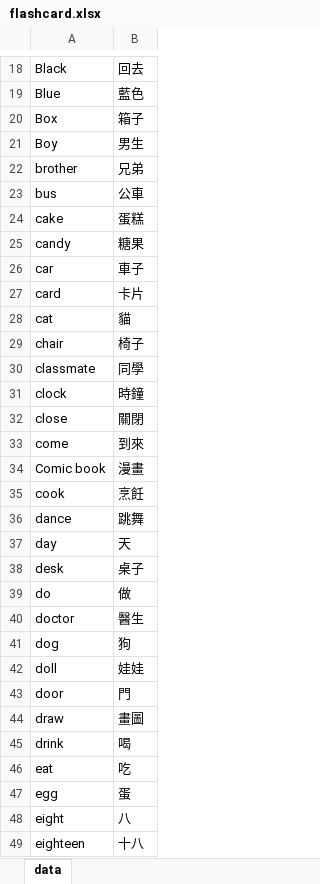
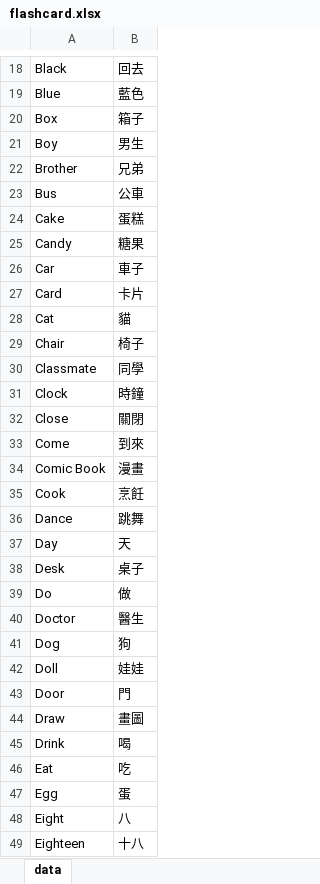
Before and after one commit to pulipulichen/voc4fun-client, an Excel workbook: www/data/flashcard.xlsx, sheet data, drawn as a sheet; only a part is shown, gaps mark what is left out; values as stored, in another font and other column widths than the file's, no borders; the diff covers the shown part only; the diff names each change by its address in the sheet, - before the commit and + after, or states it on an @@ line.

Commit message:
0315  flashcard

```diff
--- a/www/data/flashcard.xlsx (sheet data)
+++ b/www/data/flashcard.xlsx (sheet data)
-A22: brother
+A22: Brother
-A23: bus
+A23: Bus
-A24: cake
+A24: Cake
-A25: candy
+A25: Candy
-A26: car
+A26: Car
-A27: card
+A27: Card
-A28: cat
+A28: Cat
-A29: chair
+A29: Chair
-A30: classmate
+A30: Classmate
-A31: clock
+A31: Clock
-A32: close
+A32: Close
-A33: come
+A33: Come
-A34: Comic book
+A34: Comic Book
-A35: cook
+A35: Cook
-A36: dance
+A36: Dance
-A37: day
+A37: Day
-A38: desk
+A38: Desk
-A39: do
+A39: Do
-A40: doctor
+A40: Doctor
-A41: dog
+A41: Dog
-A42: doll
+A42: Doll
-A43: door
+A43: Door
-A44: draw
+A44: Draw
-A45: drink
+A45: Drink
-A46: eat
+A46: Eat
-A47: egg
+A47: Egg
-A48: eight
+A48: Eight
-A49: eighteen
+A49: Eighteen
```
Also changed, not shown: 131 edited cells elsewhere in this sheet.
